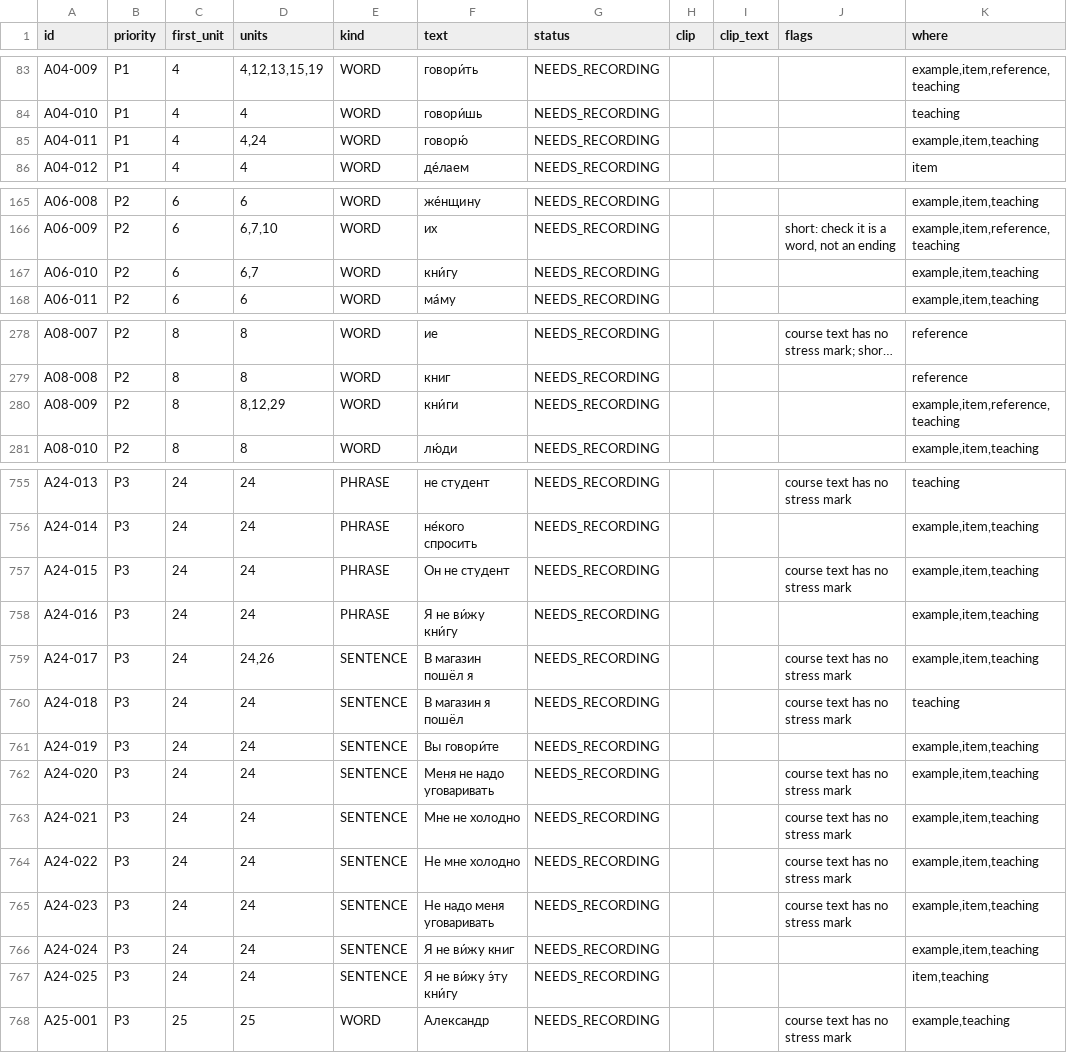
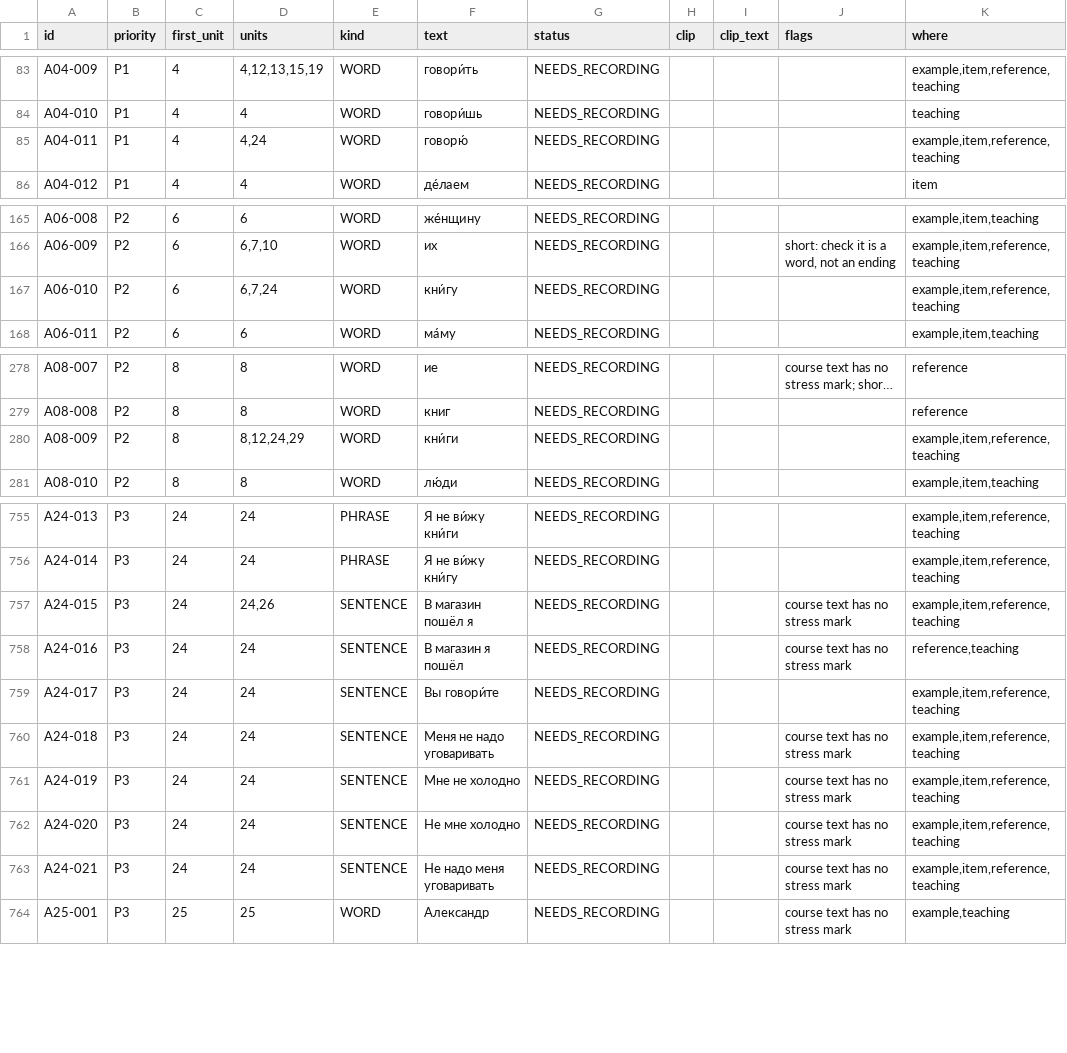
Before and after one commit to justinkulka-lang/russian-companion, a CSV file: docs/audio/audio-manifest.csv, drawn as a sheet; only a part is shown, gaps mark what is left out; long unchanged cells end in …; the diff covers the shown part only; the diff names each change by its address in the sheet, - before the commit and + after, or states it on an @@ line.

```diff
--- a/docs/audio/audio-manifest.csv
+++ b/docs/audio/audio-manifest.csv
-K85 (where): example,item,teaching
+K85 (where): example,item,reference,teaching
-D167 (units): 6,7
+D167 (units): 6,7,24
-K167 (where): example,item,teaching
+K167 (where): example,item,reference,teaching
-D280 (units): 8,12,29
+D280 (units): 8,12,24,29
-F755 (text): не студент
+F755 (text): Я не ви́жу кни́ги
-J755 (flags): course text has no stress mark
+J755 (flags): (empty)
-K755 (where): teaching
+K755 (where): example,item,reference,teaching
-F756 (text): не́кого спросить
+F756 (text): Я не ви́жу кни́гу
-K756:K757 (where): example,item,teaching
+K756:K757 (where): example,item,reference,teaching
-D757 (units): 24
+D757 (units): 24,26
-E757:E758 (kind): PHRASE
+E757:E758 (kind): SENTENCE
-F757 (text): Он не студент
+F757 (text): В магазин пошёл я
-F758 (text): Я не ви́жу кни́гу
+F758 (text): В магазин я пошёл
-J758 (flags): (empty)
+J758 (flags): course text has no stress mark
-K758 (where): example,item,teaching
+K758 (where): reference,teaching
-D759 (units): 24,26
+D759 (units): 24
-F759 (text): В магазин пошёл я
+F759 (text): Вы говори́те
-J759 (flags): course text has no stress mark
+J759 (flags): (empty)
-K759 (where): example,item,teaching
+K759 (where): example,item,reference,teaching
-F760 (text): В магазин я пошёл
+F760 (text): Меня не надо уговаривать
-K760 (where): teaching
+K760 (where): example,item,reference,teaching
-F761 (text): Вы говори́те
+F761 (text): Мне не холодно
-J761 (flags): (empty)
+J761 (flags): course text has no stress mark
-K761:K763 (where): example,item,teaching
+K761:K763 (where): example,item,reference,teaching
-F762 (text): Меня не надо уговаривать
+F762 (text): Не мне холодно
-F763 (text): Мне не холодно
+F763 (text): Не надо меня уговаривать
-row 764: A24-022 | P3 | 24 | 24 | SENTENCE | Не мне холодно | NEEDS_RECORDING |  |  | course text has no stress mark | example,item,teaching
-row 765: A24-023 | P3 | 24 | 24 | SENTENCE | Не надо меня уговаривать | NEEDS_RECORDING |  |  | course text has no stress mark | example,item,teaching
-row 766: A24-024 | P3 | 24 | 24 | SENTENCE | Я не ви́жу книг | NEEDS_RECORDING |  |  |  | example,item,teaching
-row 767: A24-025 | P3 | 24 | 24 | SENTENCE | Я не ви́жу э́ту кни́гу | NEEDS_RECORDING |  |  |  | item,teaching
```
Also changed, not shown: 37 edited cells elsewhere in this file, audit/FINDINGS_DISPOSITION.csv, audit/cc036-binary-required-checks.csv, 4 other files.
